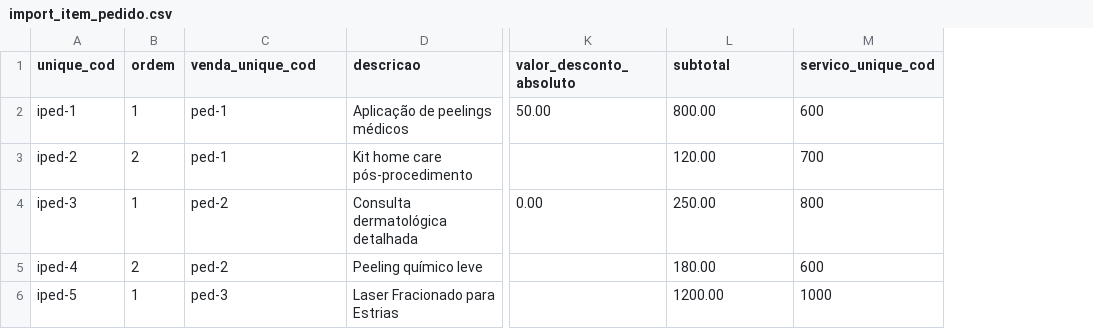
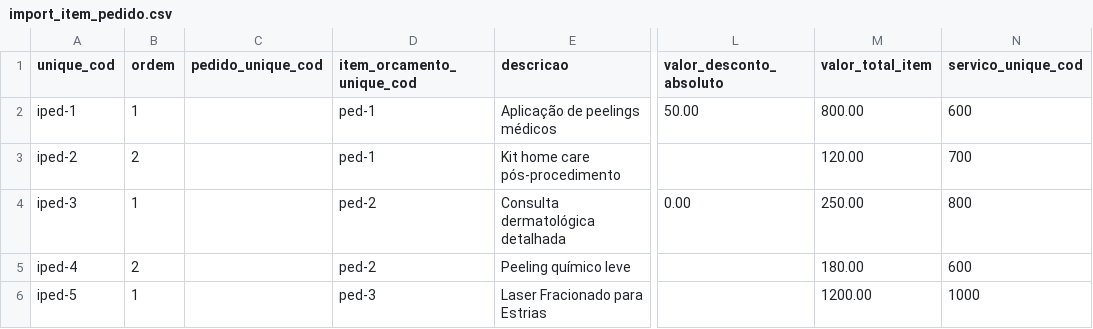
Before and after one commit to ebrain-clinic/tech-docs, a CSV file: docs/documentacao/view_item_pedido/import_item_pedido.csv, drawn as a sheet; only a part is shown, gaps mark what is left out; addresses are those after the commit; the diff names each change by its address in the sheet, - before the commit and + after, or states it on an @@ line.

```diff
--- a/docs/documentacao/view_item_pedido/import_item_pedido.csv
+++ b/docs/documentacao/view_item_pedido/import_item_pedido.csv
+column C (pedido_unique_cod), empty
-D1: venda_unique_cod
+D1: item_orcamento_unique_cod
-M1: subtotal
+M1: valor_total_item
```
Also changed, not shown: docs/documentacao/view_agendamento/import_agendamento.csv, docs/documentacao/view_clinica/import_clinica.csv, 22 other files.
